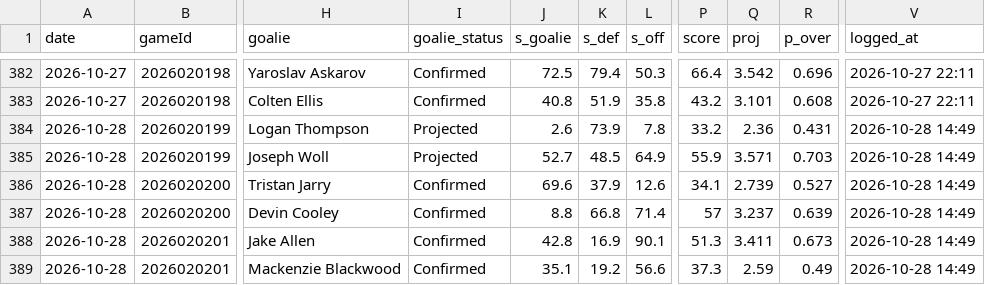
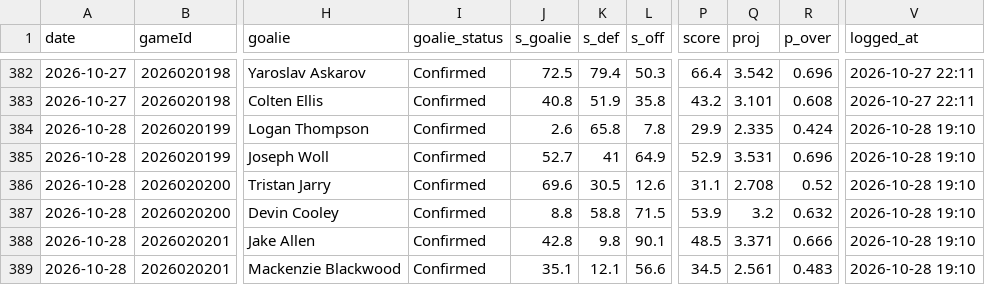
Before and after one commit to Johnbrick123/nhl-unders, a CSV file: monitor/log_2026-27.csv, drawn as a sheet; only a part is shown, gaps mark what is left out; the diff covers the shown part only; the diff names each change by its address in the sheet, - before the commit and + after, or states it on an @@ line.

```diff
--- a/monitor/log_2026-27.csv
+++ b/monitor/log_2026-27.csv
-I384:I385 (goalie_status): Projected
+I384:I385 (goalie_status): Confirmed
-K384 (s_def): 73.9
+K384 (s_def): 65.8
-P384 (score): 33.2
+P384 (score): 29.9
-Q384 (proj): 2.36
+Q384 (proj): 2.335
-R384 (p_over): 0.431
+R384 (p_over): 0.424
-V384:V389 (logged_at): 2026-10-28 14:49
+V384:V389 (logged_at): 2026-10-28 19:10
-K385 (s_def): 48.5
+K385 (s_def): 41
-P385 (score): 55.9
+P385 (score): 52.9
-Q385 (proj): 3.571
+Q385 (proj): 3.531
-R385 (p_over): 0.703
+R385 (p_over): 0.696
-K386 (s_def): 37.9
+K386 (s_def): 30.5
-P386 (score): 34.1
+P386 (score): 31.1
-Q386 (proj): 2.739
+Q386 (proj): 2.708
-R386 (p_over): 0.527
+R386 (p_over): 0.52
-K387 (s_def): 66.8
+K387 (s_def): 58.8
-L387 (s_off): 71.4
+L387 (s_off): 71.5
-P387 (score): 57
+P387 (score): 53.9
-Q387 (proj): 3.237
+Q387 (proj): 3.2
-R387 (p_over): 0.639
+R387 (p_over): 0.632
-K388 (s_def): 16.9
+K388 (s_def): 9.8
-P388 (score): 51.3
+P388 (score): 48.5
-Q388 (proj): 3.411
+Q388 (proj): 3.371
-R388 (p_over): 0.673
+R388 (p_over): 0.666
-K389 (s_def): 19.2
+K389 (s_def): 12.1
-P389 (score): 37.3
+P389 (score): 34.5
-Q389 (proj): 2.59
+Q389 (proj): 2.561
-R389 (p_over): 0.49
+R389 (p_over): 0.483
```
Also changed, not shown: 13 edited cells elsewhere in this file, 4 other files.
